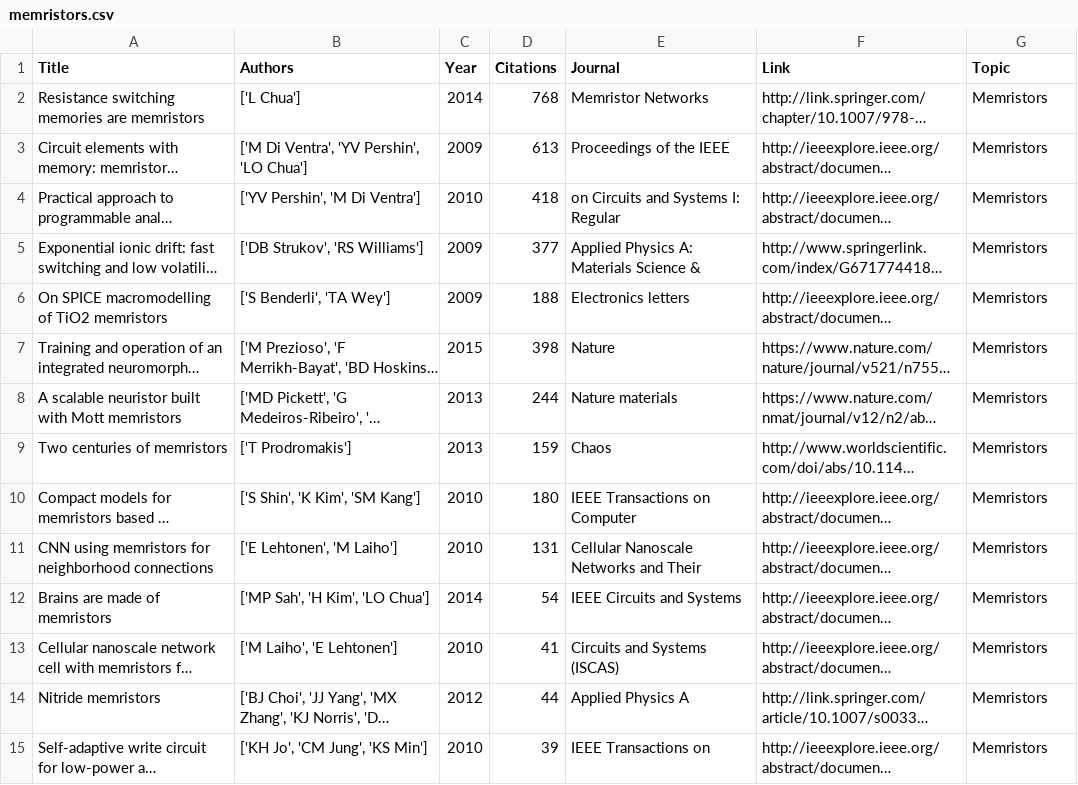
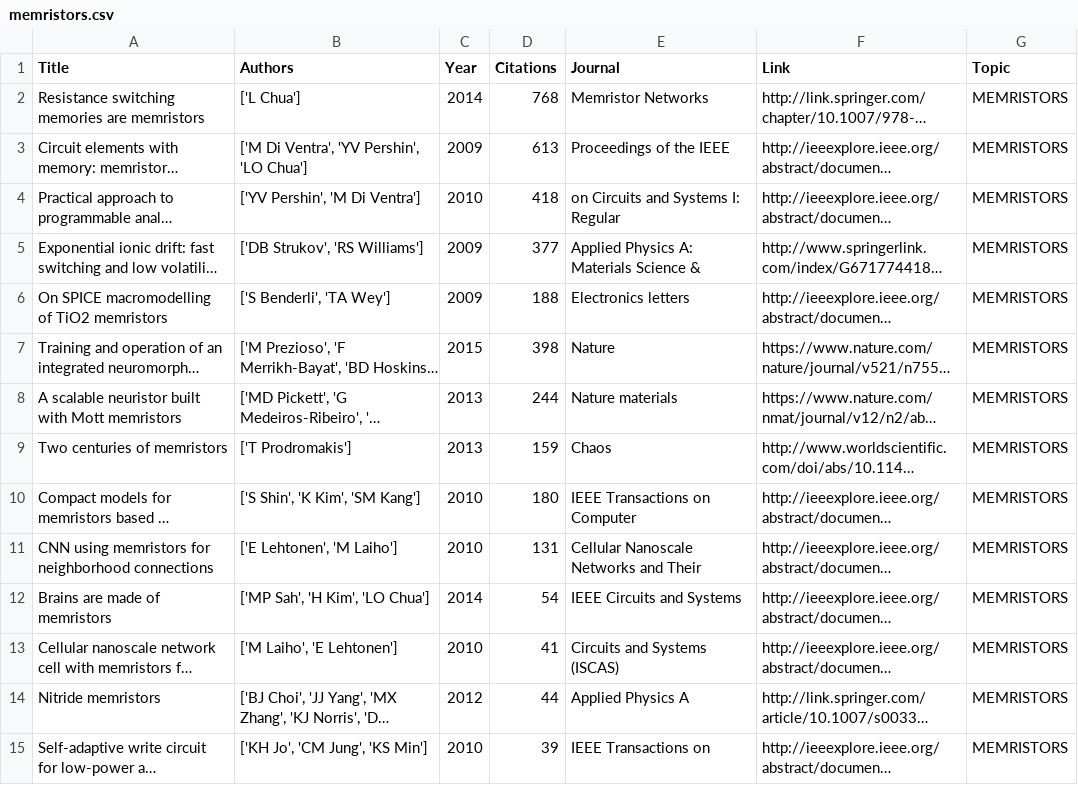
Before and after one commit to elisawarner/Google_Scholar_Comparator, a CSV file: memristors.csv, drawn as a sheet; only a part is shown; long unchanged cells end in …; the diff covers the shown part only; the diff names each change by its address in the sheet, - before the commit and + after, or states it on an @@ line.

```diff
--- a/memristors.csv
+++ b/memristors.csv
-G2:G15 (Topic): Memristors
+G2:G15 (Topic): MEMRISTORS
```
Also changed, not shown: 16 edited cells elsewhere in this file, ebola virus.csv, 13 other files.
